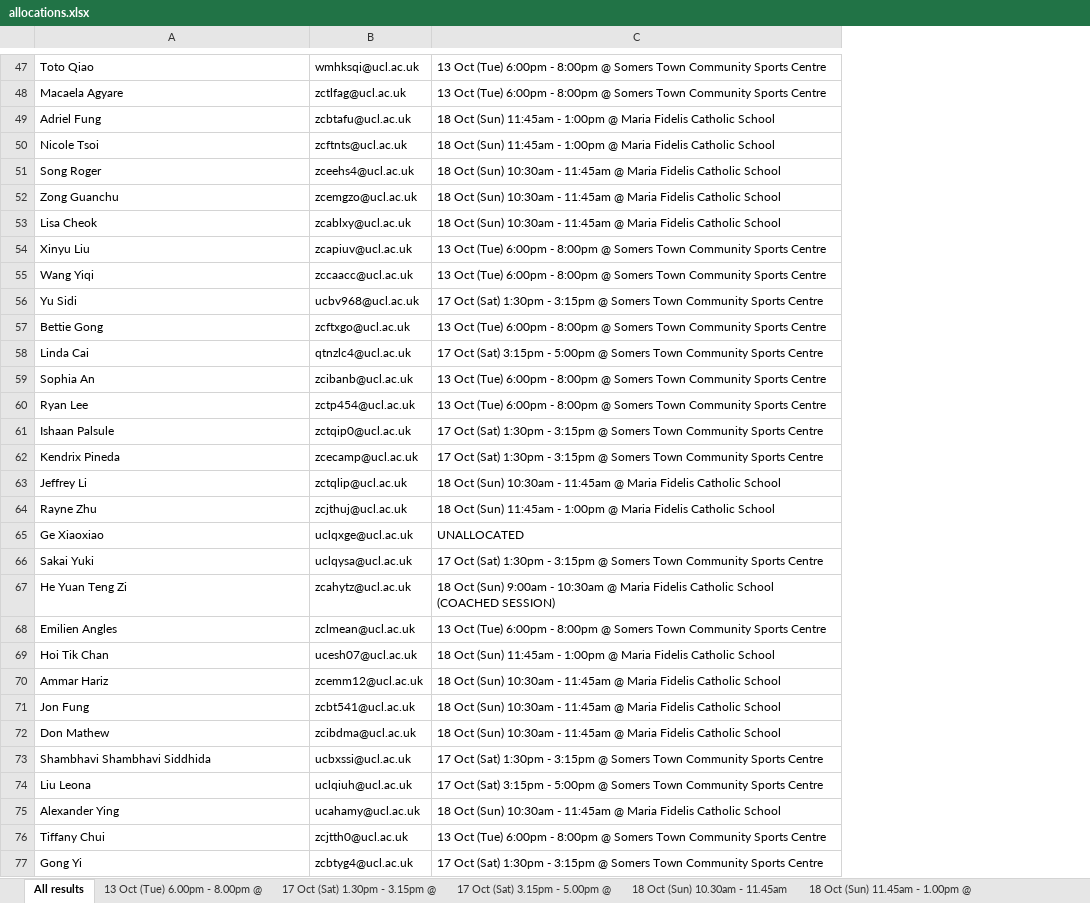
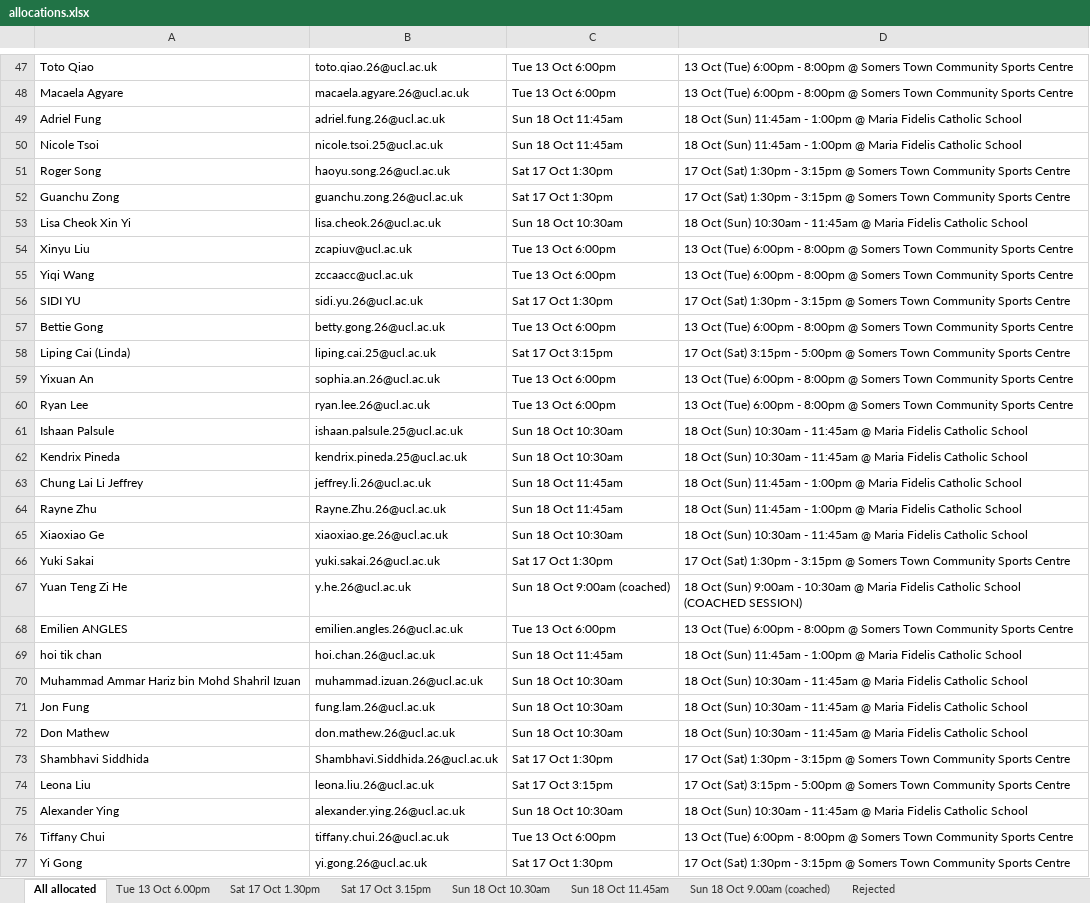
Before and after one commit to carbonf/ucl-badminton-allocation, an Excel workbook: outputs/allocations.xlsx, sheet All allocated, drawn as a sheet; only a part is shown, gaps mark what is left out; values as stored, in another font and other column widths than the file's, no borders; removed rows and columns are numbered as before the commit, all else as after; the diff covers the shown part only; the diff names each change by its address in the sheet, - before the commit and + after, or states it on an @@ line.

```diff
--- a/outputs/allocations.xlsx (sheet All allocated)
+++ b/outputs/allocations.xlsx (sheet All allocated)
-sheet tab: All results
+sheet tab: All allocated
-sheet tab: 13 Oct (Tue) 6.00pm - 8.00pm @
+sheet tab: Tue 13 Oct 6.00pm
-sheet tab: 17 Oct (Sat) 1.30pm - 3.15pm @
+sheet tab: Sat 17 Oct 1.30pm
-sheet tab: 17 Oct (Sat) 3.15pm - 5.00pm @
+sheet tab: Sat 17 Oct 3.15pm
-sheet tab: 18 Oct (Sun) 10.30am - 11.45am
+sheet tab: Sun 18 Oct 10.30am
-sheet tab: 18 Oct (Sun) 11.45am - 1.00pm @
+sheet tab: Sun 18 Oct 11.45am
-column B, rows 47-50: wmhksqi@ucl.ac.uk | zctlfag@ucl.ac.uk | zcbtafu@ucl.ac.uk | zcftnts@ucl.ac.uk; rows 53-62: zcablxy@ucl.ac.uk | zcapiuv@ucl.ac.uk | zccaacc@ucl.ac.uk | ucbv968@ucl.ac.uk | zcftxgo@ucl.ac.uk | qtnzlc4@ucl.ac.uk | zcibanb@ucl.ac.uk | zctp454@ucl.ac.uk | zctqip0@ucl.ac.uk | zcecamp@ucl.ac.uk; row 64: zcjthuj@ucl.ac.uk; rows 66-77: uclqysa@ucl.ac.uk | zcahytz@ucl.ac.uk | zclmean@ucl.ac.uk | ucesh07@ucl.ac.uk | zcemm12@ucl.ac.uk | zcbt541@ucl.ac.uk | zcibdma@ucl.ac.uk | ucbxssi@ucl.ac.uk | uclqiuh@ucl.ac.uk | ucahamy@ucl.ac.uk | zcjtth0@ucl.ac.uk | zcbtyg4@ucl.ac.uk
+column B, rows 47-50: toto.qiao.26@ucl.ac.uk | macaela.agyare.26@ucl.ac.uk | adriel.fung.26@ucl.ac.uk | nicole.tsoi.25@ucl.ac.uk; rows 53-62: lisa.cheok.26@ucl.ac.uk | zcapiuv@ucl.ac.uk | zccaacc@ucl.ac.uk | sidi.yu.26@ucl.ac.uk | betty.gong.26@ucl.ac.uk | liping.cai.25@ucl.ac.uk | sophia.an.26@ucl.ac.uk | ryan.lee.26@ucl.ac.uk | ishaan.palsule.25@ucl.ac.uk | kendrix.pineda.25@ucl.ac.uk; row 64: Rayne.Zhu.26@ucl.ac.uk; rows 66-77: yuki.sakai.26@ucl.ac.uk | y.he.26@ucl.ac.uk | emilien.angles.26@ucl.ac.uk | hoi.chan.26@ucl.ac.uk | muhammad.izuan.26@ucl.ac.uk | fung.lam.26@ucl.ac.uk | don.mathew.26@ucl.ac.uk | Shambhavi.Siddhida.26@ucl.ac.uk | leona.liu.26@ucl.ac.uk | alexander.ying.26@ucl.ac.uk | tiffany.chui.26@ucl.ac.uk | yi.gong.26@ucl.ac.uk
+column C, rows 47-50: Tue 13 Oct 6:00pm | Tue 13 Oct 6:00pm | Sun 18 Oct 11:45am | Sun 18 Oct 11:45am; rows 53-62: Sun 18 Oct 10:30am | Tue 13 Oct 6:00pm | Tue 13 Oct 6:00pm | Sat 17 Oct 1:30pm | Tue 13 Oct 6:00pm | Sat 17 Oct 3:15pm | Tue 13 Oct 6:00pm | Tue 13 Oct 6:00pm | Sun 18 Oct 10:30am | Sun 18 Oct 10:30am; row 64: Sun 18 Oct 11:45am; rows 66-77: Sat 17 Oct 1:30pm | Sun 18 Oct 9:00am (coached) | Tue 13 Oct 6:00pm | Sun 18 Oct 11:45am | Sun 18 Oct 10:30am | Sun 18 Oct 10:30am | Sun 18 Oct 10:30am | Sat 17 Oct 1:30pm | Sat 17 Oct 3:15pm | Sun 18 Oct 10:30am | Tue 13 Oct 6:00pm | Sat 17 Oct 1:30pm
-row 51: Song Roger | zceehs4@ucl.ac.uk | 18 Oct (Sun) 10:30am - 11:45am @ Maria Fidelis Catholic School
-row 52: Zong Guanchu | zcemgzo@ucl.ac.uk | 18 Oct (Sun) 10:30am - 11:45am @ Maria Fidelis Catholic School
+row 51: Roger Song | haoyu.song.26@ucl.ac.uk | Sat 17 Oct 1:30pm | 17 Oct (Sat) 1:30pm - 3:15pm @ Somers Town Community Sports Centre
+row 52: Guanchu Zong | guanchu.zong.26@ucl.ac.uk | Sat 17 Oct 1:30pm | 17 Oct (Sat) 1:30pm - 3:15pm @ Somers Town Community Sports Centre
-A53: Lisa Cheok
+A53: Lisa Cheok Xin Yi
-A55: Wang Yiqi
+A55: Yiqi Wang
-A56: Yu Sidi
+A56: SIDI YU
-A58: Linda Cai
+A58: Liping Cai (Linda)
-A59: Sophia An
+A59: Yixuan An
-D61:D62: 17 Oct (Sat) 1:30pm - 3:15pm @ Somers Town Community Sports Centre
+D61:D62: 18 Oct (Sun) 10:30am - 11:45am @ Maria Fidelis Catholic School
-row 63: Jeffrey Li | zctqlip@ucl.ac.uk | 18 Oct (Sun) 10:30am - 11:45am @ Maria Fidelis Catholic School
+row 63: Chung Lai Li Jeffrey | jeffrey.li.26@ucl.ac.uk | Sun 18 Oct 11:45am | 18 Oct (Sun) 11:45am - 1:00pm @ Maria Fidelis Catholic School
-row 65: Ge Xiaoxiao | uclqxge@ucl.ac.uk | UNALLOCATED
+row 65: Xiaoxiao Ge | xiaoxiao.ge.26@ucl.ac.uk | Sun 18 Oct 10:30am | 18 Oct (Sun) 10:30am - 11:45am @ Maria Fidelis Catholic School
-A66: Sakai Yuki
+A66: Yuki Sakai
-A67: He Yuan Teng Zi
+A67: Yuan Teng Zi He
-A68: Emilien Angles
+A68: Emilien ANGLES
-A69: Hoi Tik Chan
+A69: hoi tik chan
-A70: Ammar Hariz
+A70: Muhammad Ammar Hariz bin Mohd Shahril Izuan
-A73: Shambhavi Shambhavi Siddhida
+A73: Shambhavi Siddhida
-A74: Liu Leona
+A74: Leona Liu
-A77: Gong Yi
+A77: Yi Gong
```
Also changed, not shown: 1 added row, 1 removed row and 27 edited cells elsewhere in this sheet, sheet Rejected, sheet Sun 18 Oct 10.30am, sheet Sat 17 Oct 1.30pm, sheet Tue 13 Oct 6.00pm, sheet Sun 18 Oct 9.00am (coached), sheet Sat 17 Oct 3.15pm, 1 more sheet, other sheet tabs, 1 other file.
